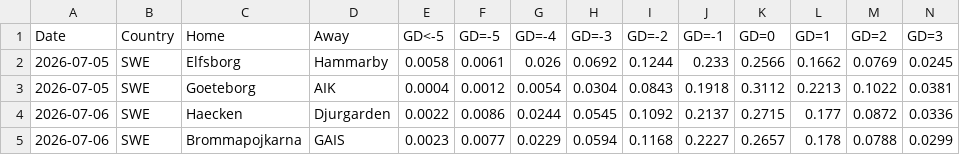
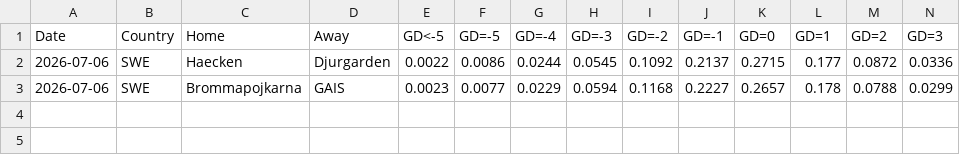
Before and after one commit to majoroka/sportBet-App, a CSV file: public/data/clubelo_latest.csv, drawn as a sheet; only a part is shown; rows hold the shown columns only; the diff names each change by its address in the sheet, - before the commit and + after, or states it on an @@ line.

```diff
--- a/public/data/clubelo_latest.csv
+++ b/public/data/clubelo_latest.csv
-row 2: 2026-07-05 | SWE | Elfsborg | Hammarby | 0.0058 | 0.0061 | 0.026 | 0.0692 | 0.1244 | 0.233 | 0.2566 | 0.1662 | 0.0769 | 0.0245
-row 3: 2026-07-05 | SWE | Goeteborg | AIK | 0.0004 | 0.0012 | 0.0054 | 0.0304 | 0.0843 | 0.1918 | 0.3112 | 0.2213 | 0.1022 | 0.0381
```
